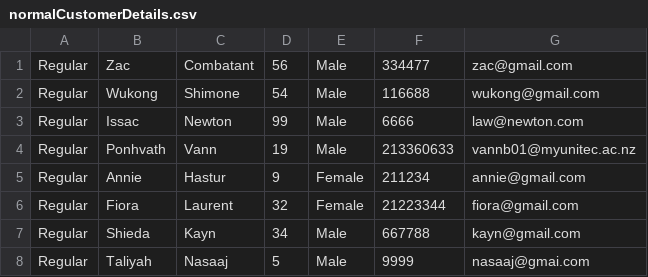
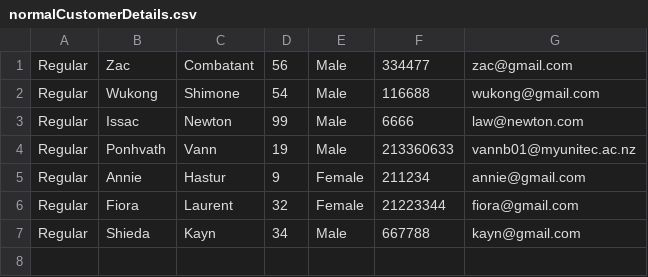
Before and after one commit to vBoBv/Java-Project, a CSV file: JavaProgram By Ponhvath Vann/data/normalCustomerDetails.csv, drawn as a sheet; the diff names each change by its address in the sheet, - before the commit and + after, or states it on an @@ line.

```diff
--- a/JavaProgram By Ponhvath Vann/data/normalCustomerDetails.csv
+++ b/JavaProgram By Ponhvath Vann/data/normalCustomerDetails.csv
-row 8: Regular | Taliyah | Nasaaj | 5 | Male | 9999 | nasaaj@gmai.com
```
Also changed, not shown: JavaProgram By Ponhvath Vann/data/customerDetails.csv, JavaProgram By Ponhvath Vann/data/goldCustomerDetails.csv, 46 other files.
